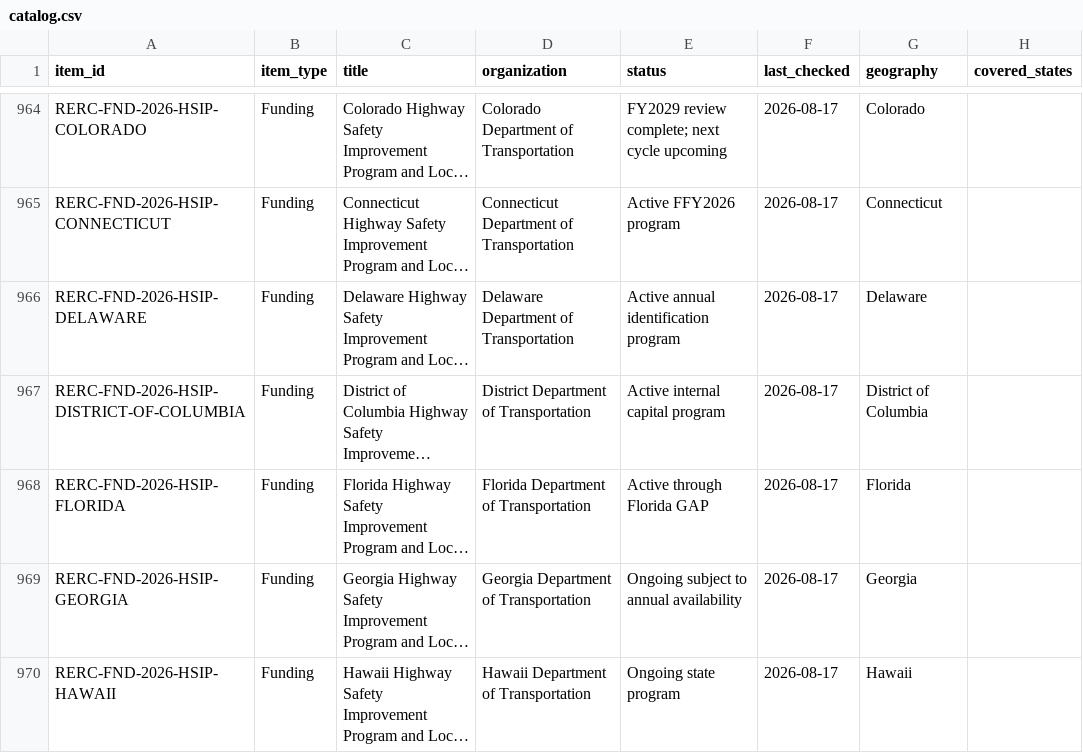
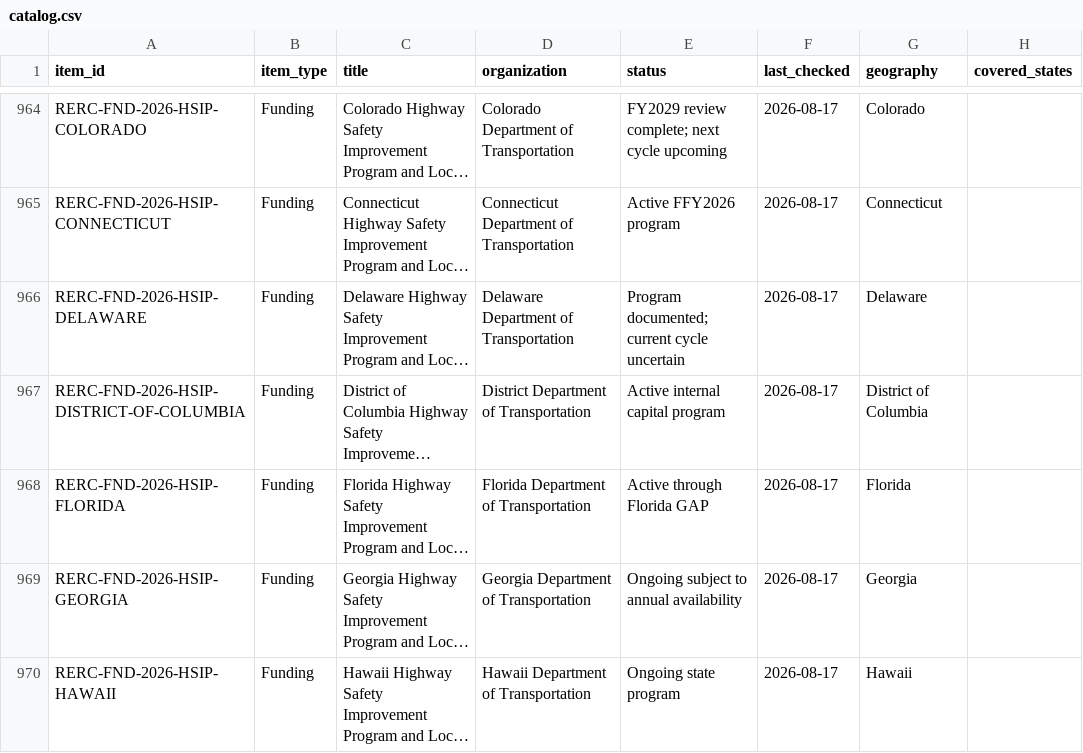
Before and after one commit to abiodunonanuga/rerc-grant-finder, a CSV file: maintenance/catalog.csv, drawn as a sheet; only a part is shown, gaps mark what is left out; long unchanged cells end in …; the diff covers the shown part only; the diff names each change by its address in the sheet, - before the commit and + after, or states it on an @@ line.

```diff
--- a/maintenance/catalog.csv
+++ b/maintenance/catalog.csv
-E966 (status): Active annual identification program
+E966 (status): Program documented; current cycle uncertain
```
Also changed, not shown: 13 edited cells elsewhere in this file, maintenance/resilience_transportation_evidence_2026-08-17.csv, 6 other files.
